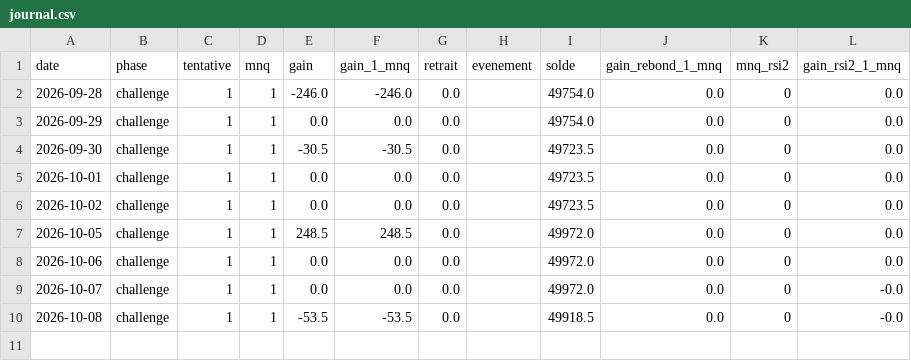
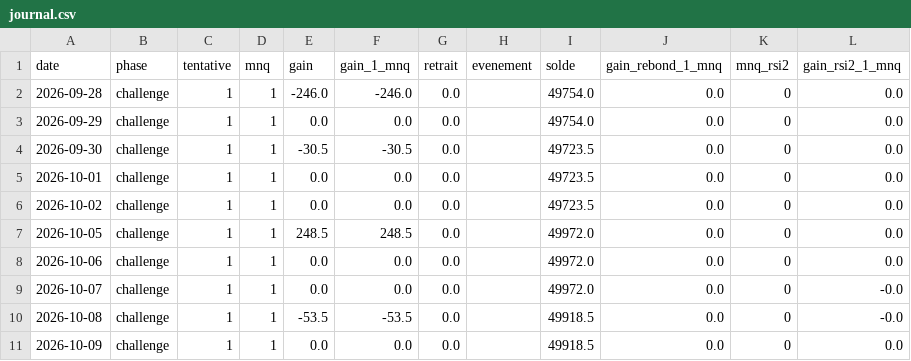
Before and after one commit to mananabdoulfatah72-lgtm/scalping-telegram-bot, a CSV file: zone/robot/journal.csv, drawn as a sheet.

```diff
--- a/zone/robot/journal.csv
+++ b/zone/robot/journal.csv
@@ -10 +10,2 @@ date,phase,tentative,mnq,gain,gain_1_mnq,retrait,evenement,solde,gain_rebond_1_m
 2026-10-08,challenge,1,1,-53.5,-53.5,0.0,,49918.5,0.0,0,-0.0
+2026-10-09,challenge,1,1,0.0,0.0,0.0,,49918.5,0.0,0,0.0
```
Also changed, not shown: 4 other files.
